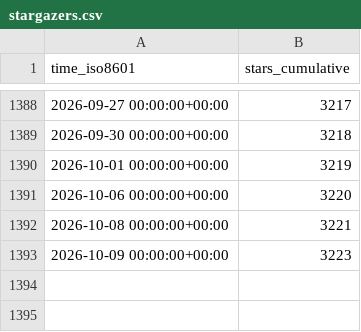
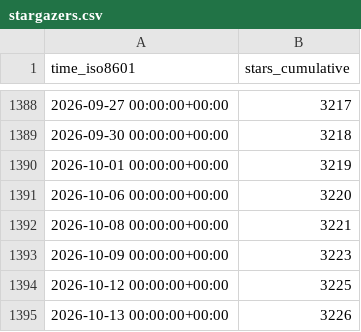
Before and after one commit to sbalandi/openvino_notebooks, a CSV file: openvinotoolkit/openvino_notebooks/ghrs-data/stargazers.csv, drawn as a sheet; only a part is shown, gaps mark what is left out; the diff names each change by its address in the sheet, - before the commit and + after, or states it on an @@ line.

```diff
--- a/openvinotoolkit/openvino_notebooks/ghrs-data/stargazers.csv
+++ b/openvinotoolkit/openvino_notebooks/ghrs-data/stargazers.csv
+row 1394: 2026-10-12 00:00:00+00:00 | 3225
+row 1395: 2026-10-13 00:00:00+00:00 | 3226
```
Also changed, not shown: openvinotoolkit/openvino_notebooks/ghrs-data/forks.csv.
